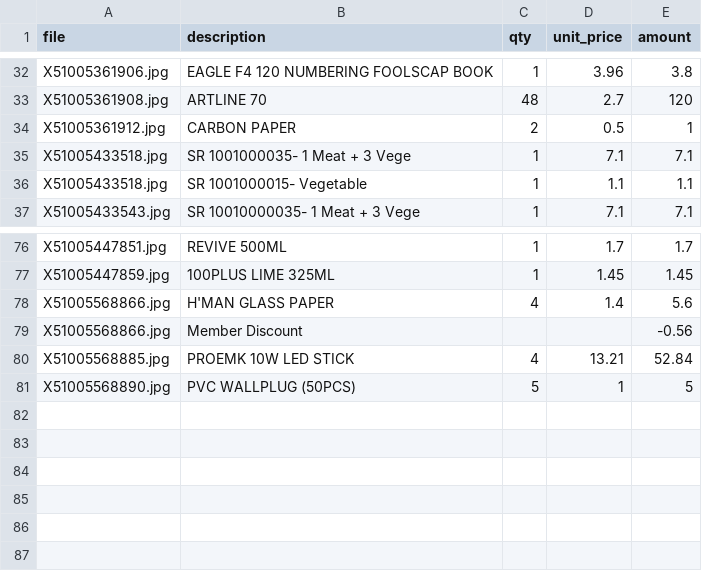
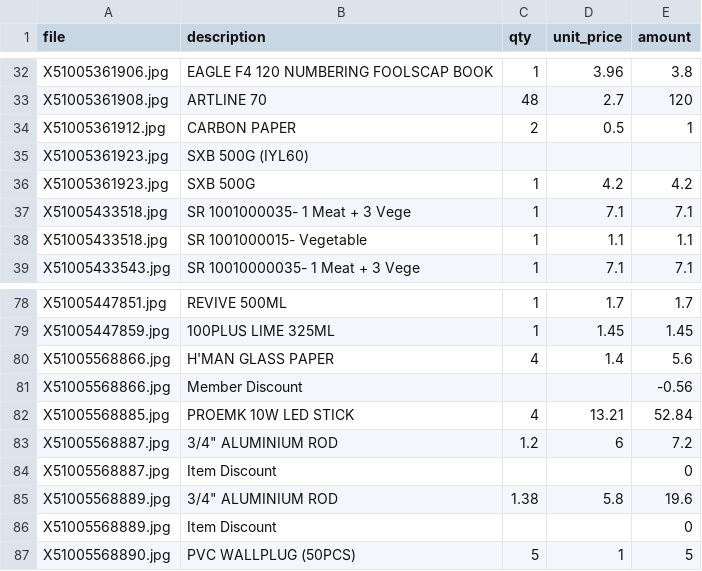
Before and after one commit to devcodes9/invoice-agent, a CSV file: out/line_items.csv, drawn as a sheet; only a part is shown, gaps mark what is left out; the diff names each change by its address in the sheet, - before the commit and + after, or states it on an @@ line.

```diff
--- a/out/line_items.csv
+++ b/out/line_items.csv
+row 35: X51005361923.jpg | SXB 500G (IYL60)
+row 36: X51005361923.jpg | SXB 500G | 1 | 4.2 | 4.2
+row 83: X51005568887.jpg | 3/4" ALUMINIUM ROD | 1.2 | 6 | 7.2
+row 84: X51005568887.jpg | Item Discount |  |  | 0
+row 85: X51005568889.jpg | 3/4" ALUMINIUM ROD | 1.38 | 5.8 | 19.6
+row 86: X51005568889.jpg | Item Discount |  |  | 0
```
Also changed, not shown: out/receipts.csv, 4 other files.
